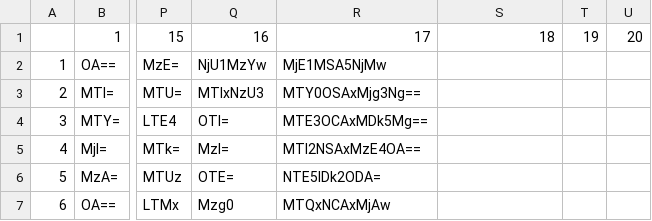
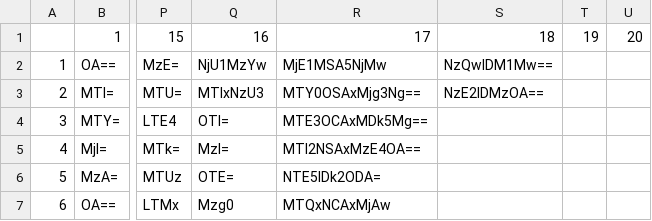
Before and after one commit to marlen200186/marlen200186.github.io, a CSV file: database.csv, drawn as a sheet; only a part is shown, gaps mark what is left out; the diff names each change by its address in the sheet, - before the commit and + after, or states it on an @@ line.

```diff
--- a/database.csv
+++ b/database.csv
-S2: (empty)
+S2: NzQwIDM1Mw==
-S3: (empty)
+S3: NzE2IDMzOA==
```
Also changed, not shown: 6 other files.
